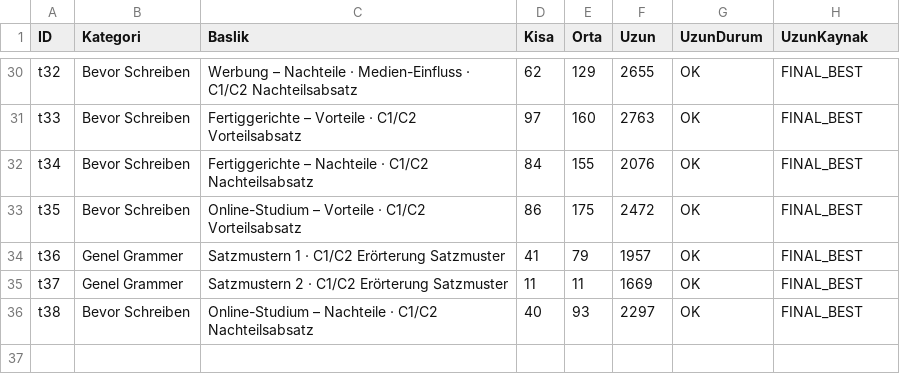
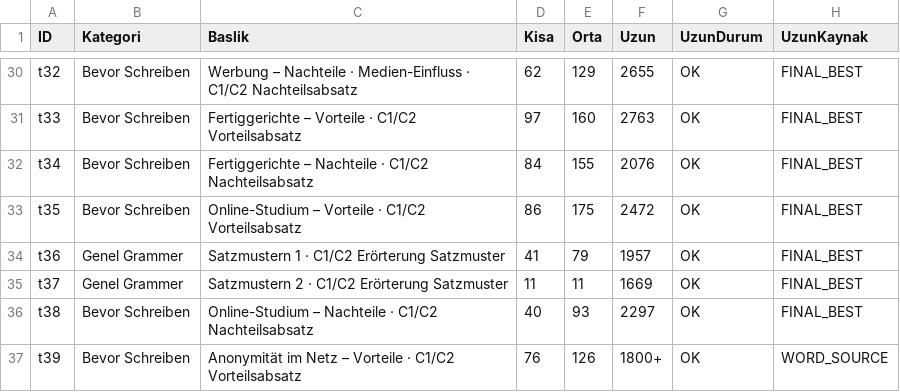
Before and after one commit to cagdascagdas100/chat_gpt_clone_1, a CSV file: deutsch_tests_1/lesson_word_count_audit_strict_1400_visible.csv, drawn as a sheet; only a part is shown, gaps mark what is left out; the diff names each change by its address in the sheet, - before the commit and + after, or states it on an @@ line.

Commit message:
Add Anonymitaet Vorteile to visible audit snapshot

```diff
--- a/deutsch_tests_1/lesson_word_count_audit_strict_1400_visible.csv
+++ b/deutsch_tests_1/lesson_word_count_audit_strict_1400_visible.csv
+row 37: t39 | Bevor Schreiben | Anonymität im Netz – Vorteile · C1/C2 Vorteilsabsatz | 76 | 126 | 1800+ | OK | WORD_SOURCE
```
